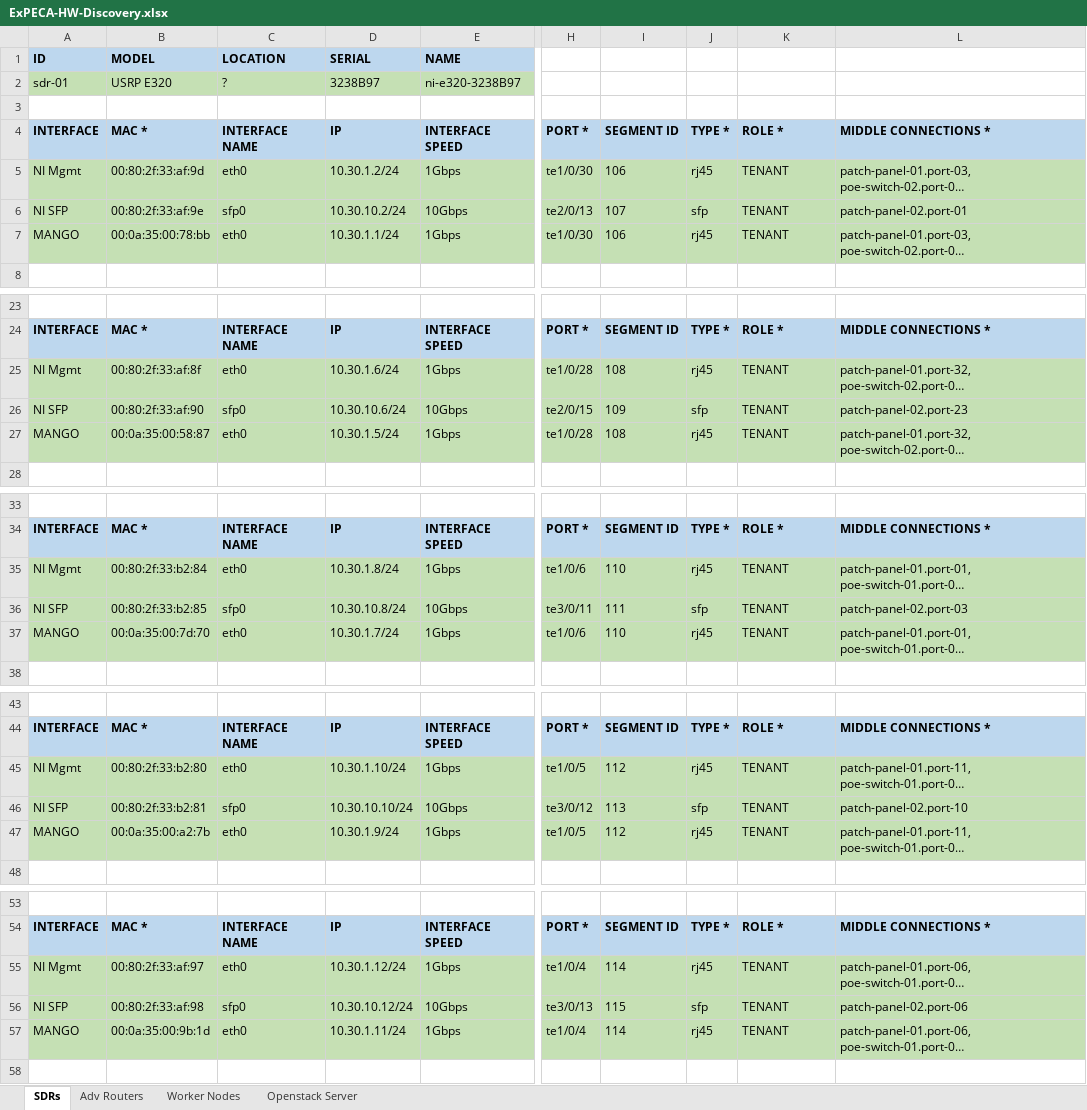
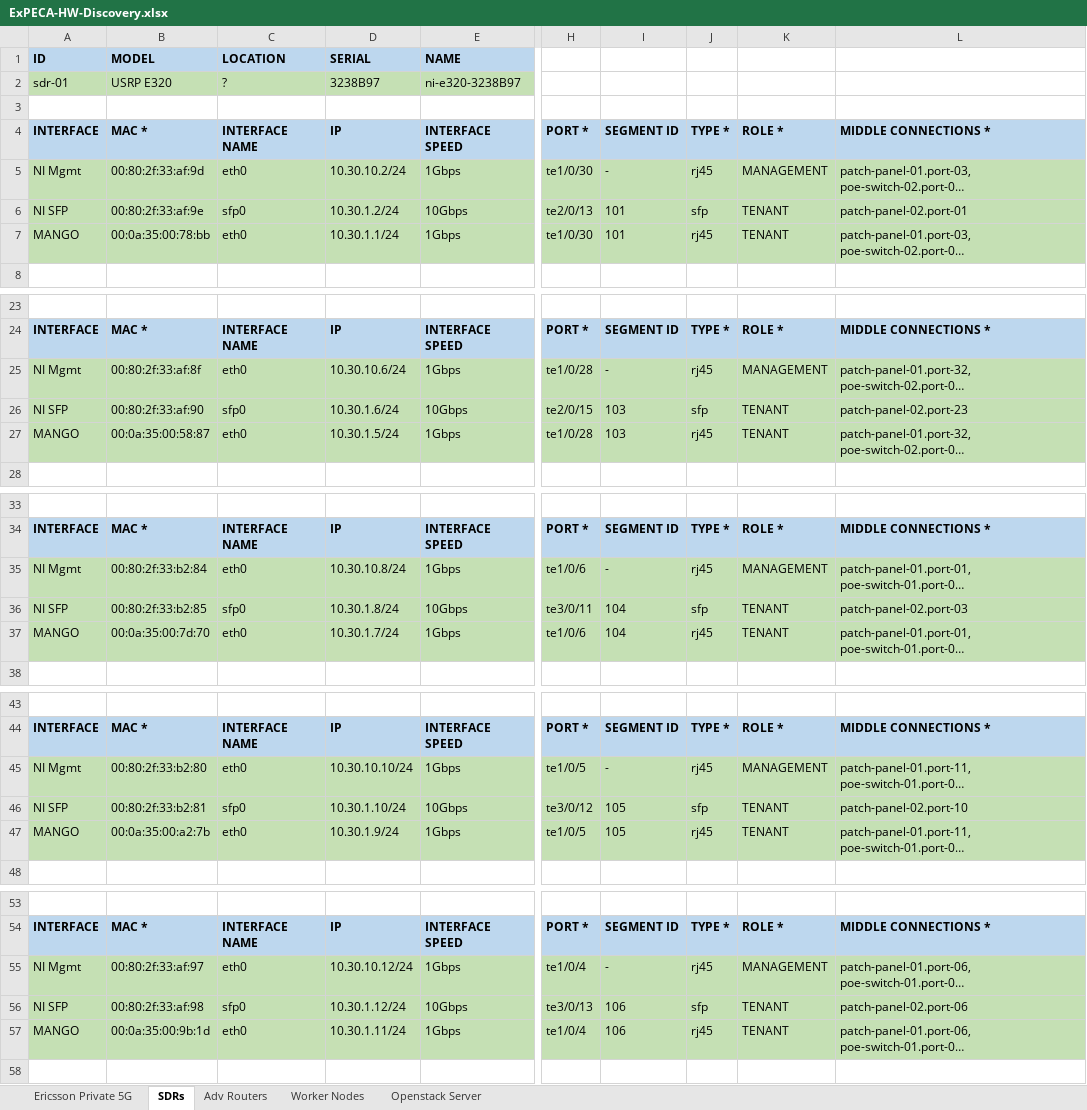
Before and after one commit to KTH-EXPECA/admin-tools, an Excel workbook: ExPECA-HW-Discovery.xlsx, sheet SDRs, drawn as a sheet; only a part is shown, gaps mark what is left out; long unchanged cells end in …; values as stored, in another font and other column widths than the file's, no borders; the diff covers the shown part only; the diff names each change by its address in the sheet, - before the commit and + after, or states it on an @@ line.

Commit message:
Add files via upload

```diff
--- a/ExPECA-HW-Discovery.xlsx (sheet SDRs)
+++ b/ExPECA-HW-Discovery.xlsx (sheet SDRs)
+sheet tab: Ericsson Private 5G
-D5: 10.30.1.2/24
+D5: 10.30.10.2/24
-I5: 106
+I5: -
-K5: TENANT
+K5: MANAGEMENT
-D6: 10.30.10.2/24
+D6: 10.30.1.2/24
-I6: 107
+I6: 101
-I7: 106
+I7: 101
-D25: 10.30.1.6/24
+D25: 10.30.10.6/24
-I25: 108
+I25: -
-K25: TENANT
+K25: MANAGEMENT
-D26: 10.30.10.6/24
+D26: 10.30.1.6/24
-I26: 109
+I26: 103
-I27: 108
+I27: 103
-D35: 10.30.1.8/24
+D35: 10.30.10.8/24
-I35: 110
+I35: -
-K35: TENANT
+K35: MANAGEMENT
-D36: 10.30.10.8/24
+D36: 10.30.1.8/24
-I36: 111
+I36: 104
-I37: 110
+I37: 104
-D45: 10.30.1.10/24
+D45: 10.30.10.10/24
-I45: 112
+I45: -
-K45: TENANT
+K45: MANAGEMENT
-D46: 10.30.10.10/24
+D46: 10.30.1.10/24
-I46: 113
+I46: 105
-I47: 112
+I47: 105
-D55: 10.30.1.12/24
+D55: 10.30.10.12/24
-I55: 114
+I55: -
-K55: TENANT
+K55: MANAGEMENT
-D56: 10.30.10.12/24
+D56: 10.30.1.12/24
-I56: 115
+I56: 106
-I57: 114
+I57: 106
```
Also changed, not shown: 29 edited cells elsewhere in this sheet, sheet Adv Routers.
